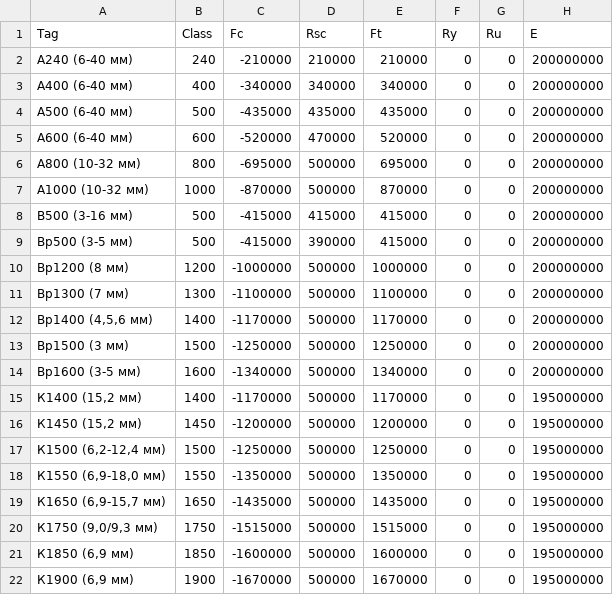
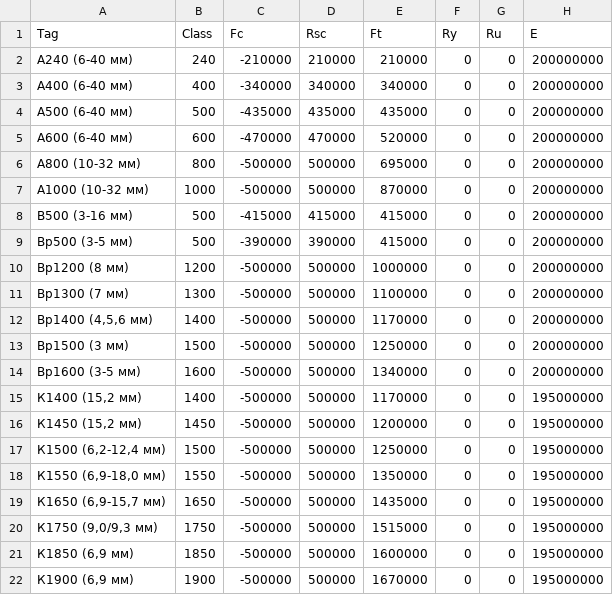
Before and after one commit to rumata-ap/OpenCS, a CSV file: OpenCS/DataSource/Арматура стальная_CL.csv, drawn as a sheet; only a part is shown; the diff names each change by its address in the sheet, - before the commit and + after, or states it on an @@ line.

```diff
--- a/OpenCS/DataSource/Арматура стальная_CL.csv
+++ b/OpenCS/DataSource/Арматура стальная_CL.csv
-C5 (Fc): -520000
+C5 (Fc): -470000
-C6 (Fc): -695000
+C6 (Fc): -500000
-C7 (Fc): -870000
+C7 (Fc): -500000
-C9 (Fc): -415000
+C9 (Fc): -390000
-C10 (Fc): -1000000
+C10 (Fc): -500000
-C11 (Fc): -1100000
+C11 (Fc): -500000
-C12 (Fc): -1170000
+C12 (Fc): -500000
-C13 (Fc): -1250000
+C13 (Fc): -500000
-C14 (Fc): -1340000
+C14 (Fc): -500000
-C15 (Fc): -1170000
+C15 (Fc): -500000
-C16 (Fc): -1200000
+C16 (Fc): -500000
-C17 (Fc): -1250000
+C17 (Fc): -500000
-C18 (Fc): -1350000
+C18 (Fc): -500000
-C19 (Fc): -1435000
+C19 (Fc): -500000
-C20 (Fc): -1515000
+C20 (Fc): -500000
-C21 (Fc): -1600000
+C21 (Fc): -500000
-C22 (Fc): -1670000
+C22 (Fc): -500000
```
Also changed, not shown: OpenCS/DataSource/Арматура стальная_C.csv, OpenCS/DataSource/Бетон_тяжелый_CL.csv, 5 other files.
